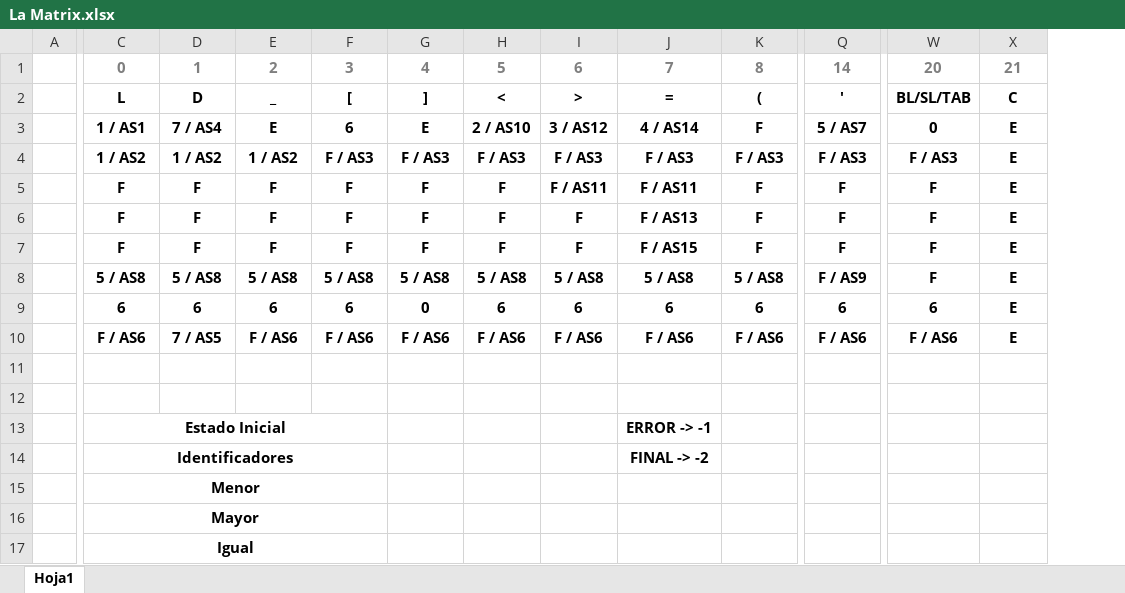
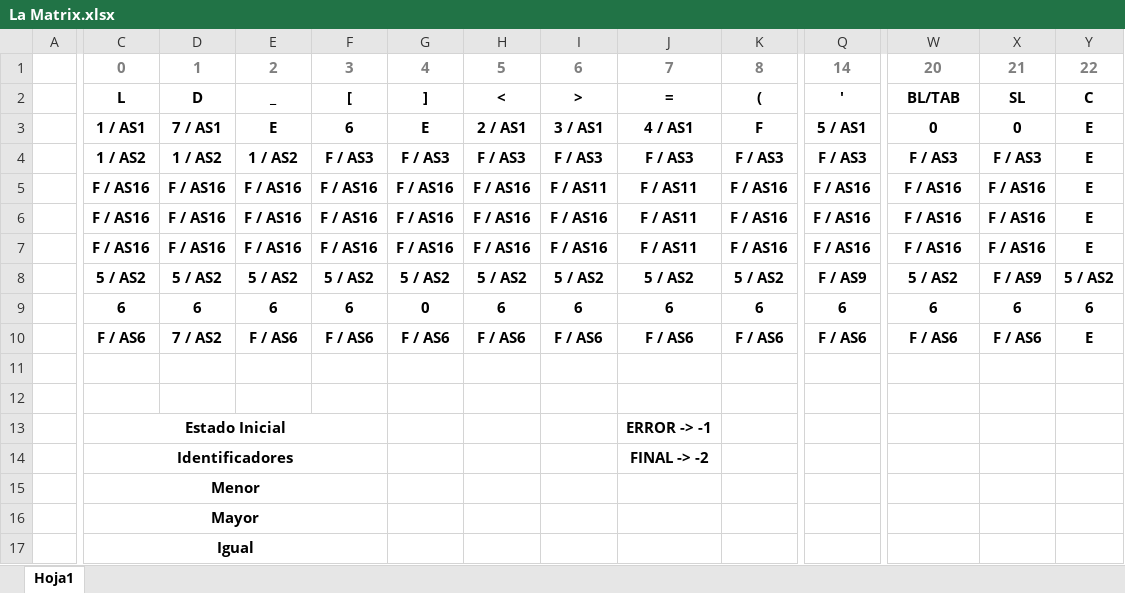
Before and after one commit to francisco-serrano/LeCompilateurMagnifique, an Excel workbook: La Matrix.xlsx, sheet Hoja1, drawn as a sheet; only a part is shown, gaps mark what is left out; values as stored, in another font and other column widths than the file's, no borders; conditional formats not drawn; removed rows and columns are numbered as before the commit, all else as after; rows hold the shown columns only; the diff covers the shown part only; the diff names each change by its address in the sheet, - before the commit and + after, or states it on an @@ line.

```diff
--- a/La Matrix.xlsx (sheet Hoja1)
+++ b/La Matrix.xlsx (sheet Hoja1)
+column X, rows 1-4: 21 | SL | 0 | F / AS3; rows 8-10: F / AS9 | 6 | F / AS6
-Y1: 21
+Y1: 22
-W2: BL/SL/TAB
+W2: BL/TAB
-D3: 7 / AS4
+D3: 7 / AS1
-H3: 2 / AS10
+H3: 2 / AS1
-I3: 3 / AS12
+I3: 3 / AS1
-J3: 4 / AS14
+J3: 4 / AS1
-Q3: 5 / AS7
+Q3: 5 / AS1
-row 5:  | F | F | F | F | F | F | F / AS11 | F / AS11 | F | F | F | E
-row 6:  | F | F | F | F | F | F | F | F / AS13 | F | F | F | E
-row 7:  | F | F | F | F | F | F | F | F / AS15 | F | F | F | E
+row 5:  | F / AS16 | F / AS16 | F / AS16 | F / AS16 | F / AS16 | F / AS16 | F / AS11 | F / AS11 | F / AS16 | F / AS16 | F / AS16 | F / AS16 | E
+row 6:  | F / AS16 | F / AS16 | F / AS16 | F / AS16 | F / AS16 | F / AS16 | F / AS16 | F / AS11 | F / AS16 | F / AS16 | F / AS16 | F / AS16 | E
+row 7:  | F / AS16 | F / AS16 | F / AS16 | F / AS16 | F / AS16 | F / AS16 | F / AS16 | F / AS11 | F / AS16 | F / AS16 | F / AS16 | F / AS16 | E
-C8: 5 / AS8
+C8: 5 / AS2
-D8: 5 / AS8
+D8: 5 / AS2
-E8: 5 / AS8
+E8: 5 / AS2
-F8: 5 / AS8
+F8: 5 / AS2
-G8: 5 / AS8
+G8: 5 / AS2
-H8: 5 / AS8
+H8: 5 / AS2
-I8: 5 / AS8
+I8: 5 / AS2
-J8: 5 / AS8
+J8: 5 / AS2
-K8: 5 / AS8
+K8: 5 / AS2
-W8: F
+W8: 5 / AS2
-Y8: E
+Y8: 5 / AS2
-Y9: E
+Y9: 6
-D10: 7 / AS5
+D10: 7 / AS2
```
Also changed, not shown: 1 added row and 18 edited cells elsewhere in this sheet, 24 other files.
